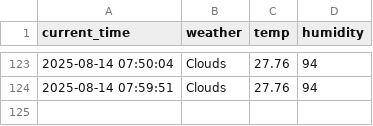
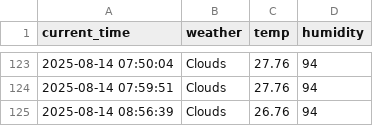
Before and after one commit to moonzseong/weather, a CSV file: seoul_weather.csv, drawn as a sheet; only a part is shown, gaps mark what is left out.

```diff
--- a/seoul_weather.csv
+++ b/seoul_weather.csv
@@ -124 +124,2 @@ current_time,weather,temp,humidity
 2025-08-14 07:59:51,Clouds,27.76,94
+2025-08-14 08:56:39,Clouds,26.76,94
```
